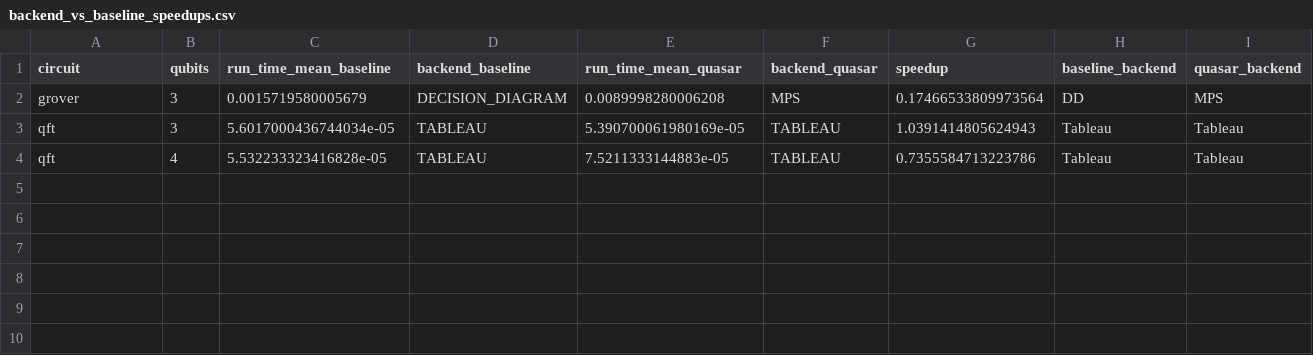
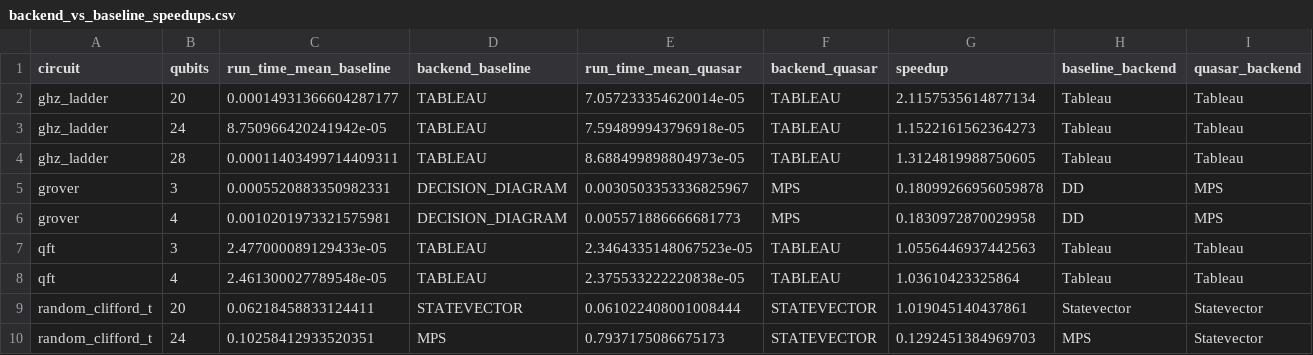
Before and after one commit to tmlittau/QuASAr, a CSV file: benchmarks/results/backend_vs_baseline_speedups.csv, drawn as a sheet.

```diff
--- a/benchmarks/results/backend_vs_baseline_speedups.csv
+++ b/benchmarks/results/backend_vs_baseline_speedups.csv
@@ -1,4 +1,10 @@
 circuit,qubits,run_time_mean_baseline,backend_baseline,run_time_mean_quasar,backend_quasar,speedup,baseline_backend,quasar_backend
-grover,3,0.0015719580005679,DECISION_DIAGRAM,0.0089998280006208,MPS,0.17466533809973564,DD,MPS
-qft,3,5.6017000436744034e-05,TABLEAU,5.390700061980169e-05,TABLEAU,1.0391414805624943,Tableau,Tableau
-qft,4,5.532233323416828e-05,TABLEAU,7.5211333144883e-05,TABLEAU,0.7355584713223786,Tableau,Tableau
+ghz_ladder,20,0.00014931366604287177,TABLEAU,7.057233354620014e-05,TABLEAU,2.1157535614877134,Tableau,Tableau
+ghz_ladder,24,8.750966420241942e-05,TABLEAU,7.594899943796918e-05,TABLEAU,1.1522161562364273,Tableau,Tableau
+ghz_ladder,28,0.00011403499714409311,TABLEAU,8.688499898804973e-05,TABLEAU,1.3124819988750605,Tableau,Tableau
+grover,3,0.0005520883350982331,DECISION_DIAGRAM,0.0030503353336825967,MPS,0.18099266956059878,DD,MPS
+grover,4,0.0010201973321575981,DECISION_DIAGRAM,0.005571886666681773,MPS,0.1830972870029958,DD,MPS
+qft,3,2.477000089129433e-05,TABLEAU,2.3464335148067523e-05,TABLEAU,1.0556446937442563,Tableau,Tableau
+qft,4,2.461300027789548e-05,TABLEAU,2.375533222220838e-05,TABLEAU,1.03610423325864,Tableau,Tableau
+random_clifford_t,20,0.06218458833124411,STATEVECTOR,0.061022408001008444,STATEVECTOR,1.019045140437861,Statevector,Statevector
+random_clifford_t,24,0.10258412933520351,MPS,0.7937175086675173,STATEVECTOR,0.1292451384969703,MPS,Statevector
```
Also changed, not shown: benchmarks/quick_analysis_results.csv, benchmarks/results/backend_auto.csv, 30 other files.
